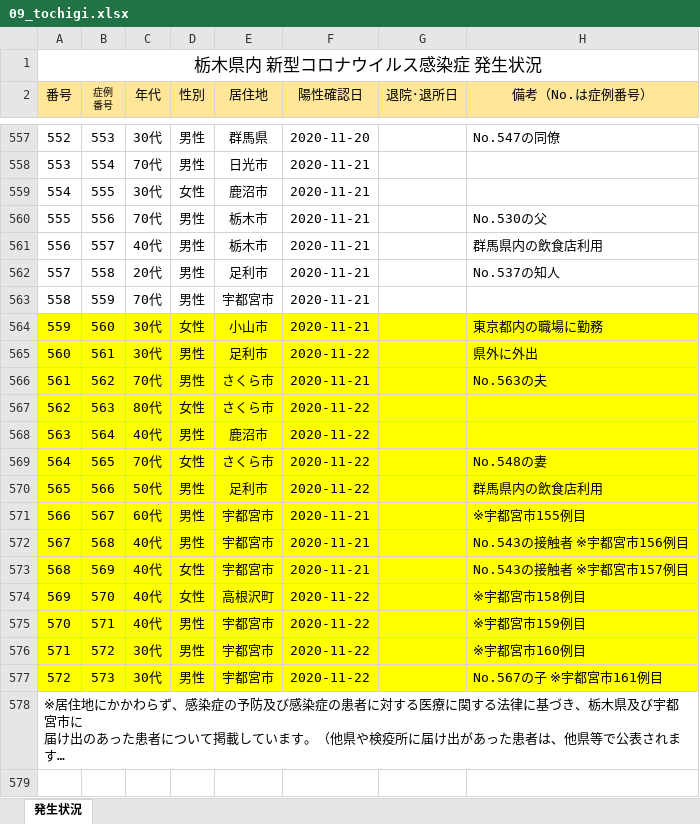
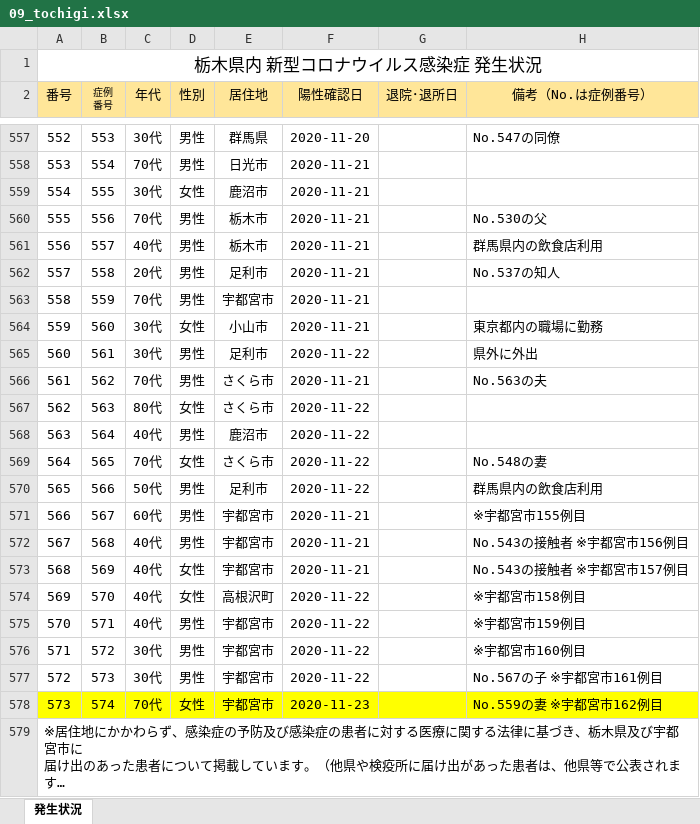
Before and after one commit to CalicoKater/covid-19, an Excel workbook: work/09_tochigi.xlsx, sheet 発生状況, drawn as a sheet; only a part is shown, gaps mark what is left out; long unchanged cells end in …; values as stored, in another font and other column widths than the file's, no borders; charts and pictures not drawn; the diff names each change by its address in the sheet, - before the commit and + after, or states it on an @@ line.

```diff
--- a/work/09_tochigi.xlsx (sheet 発生状況)
+++ b/work/09_tochigi.xlsx (sheet 発生状況)
-A564:H577 fill: #FFFF00
+A564:H577 fill: none
+row 578: 573 | 574 | 70代 | 女性 | 宇都宮市 | 2020-11-23 |  | No.559の妻 ※宇都宮市162例目
```
Also changed, not shown: work/23_aichi2.xlsx, 14 other files.
